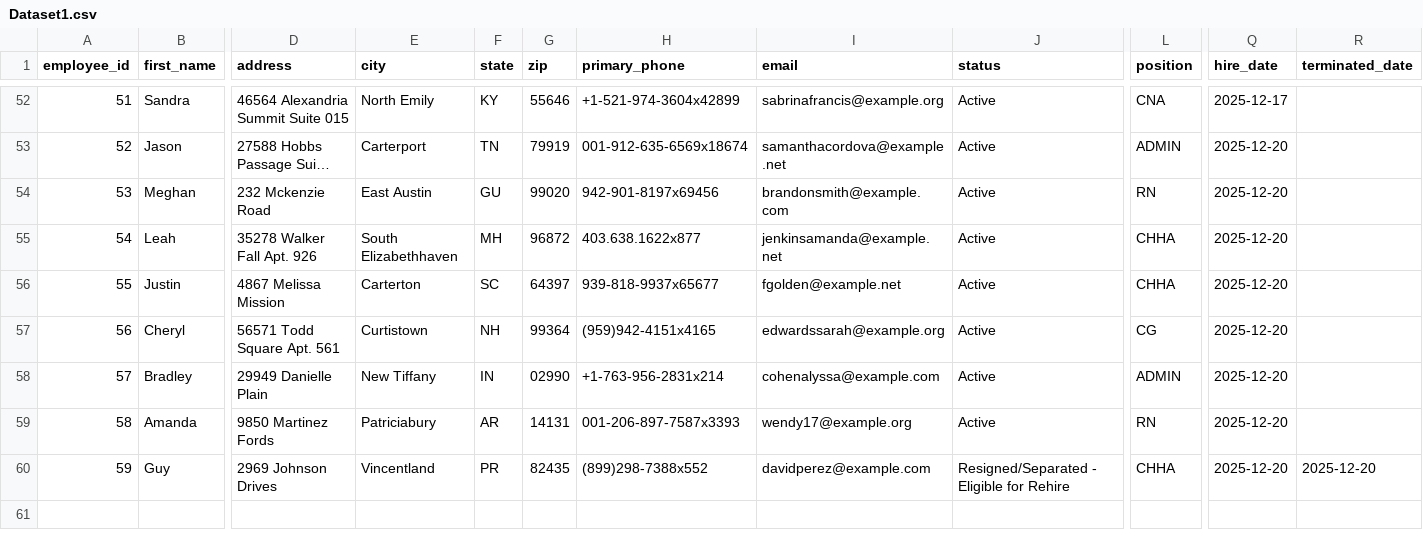
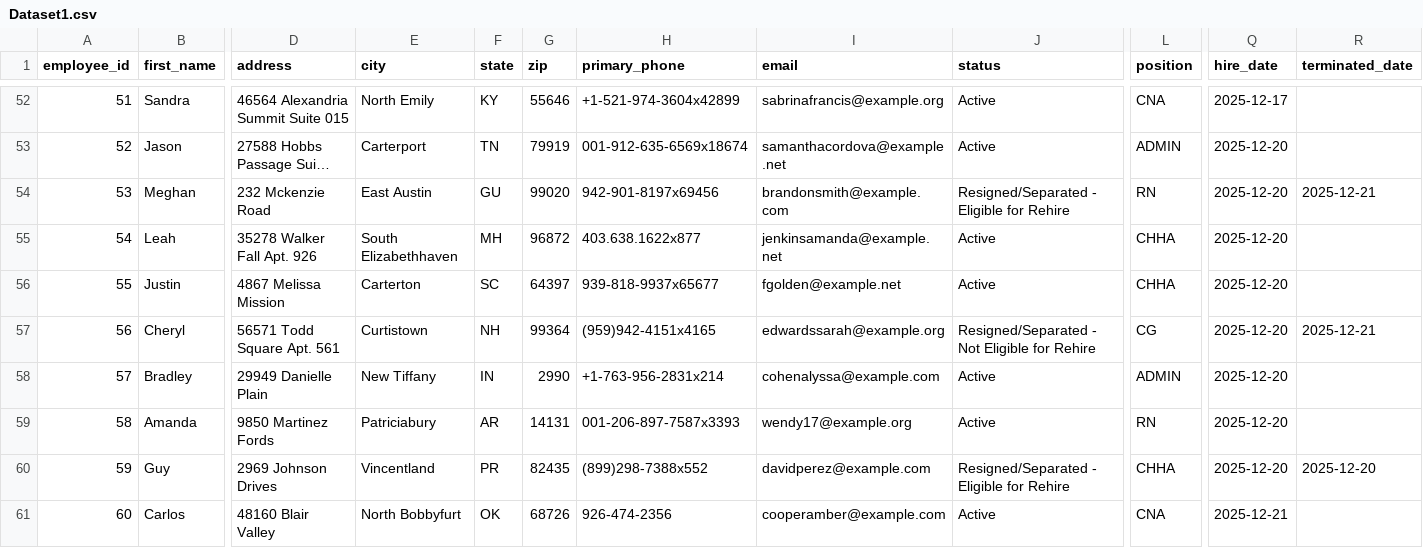
Before and after one commit to UzairNaumanTayyab/Work_Opportunity_Tax_Credit, a CSV file: Datasets/Dataset1.csv, drawn as a sheet; only a part is shown, gaps mark what is left out; long unchanged cells end in …; rows hold the shown columns only; the diff names each change by its address in the sheet, - before the commit and + after, or states it on an @@ line.

Commit message:
Automated HR update: Sun Dec 21 06:15:52 UTC 2025

```diff
--- a/Datasets/Dataset1.csv
+++ b/Datasets/Dataset1.csv
-J54 (status): Active
+J54 (status): Resigned/Separated - Eligible for Rehire
-R54 (terminated_date): (empty)
+R54 (terminated_date): 2025-12-21
-J57 (status): Active
+J57 (status): Resigned/Separated - Not Eligible for Rehire
-R57 (terminated_date): (empty)
+R57 (terminated_date): 2025-12-21
-G58 (zip): 02990
+G58 (zip): 2990
+row 61: 60 | Carlos | 48160 Blair Valley | North Bobbyfurt | OK | 68726 | 926-474-2356 | cooperamber@example.com | Active | CNA | 2025-12-21
```
